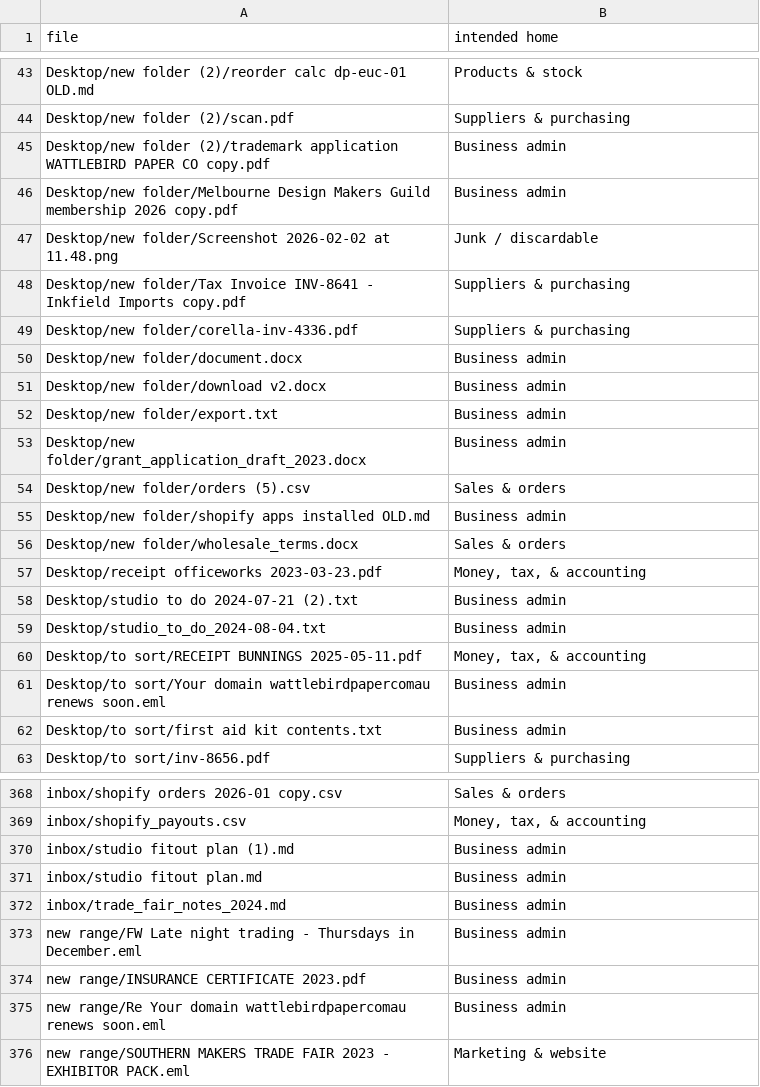
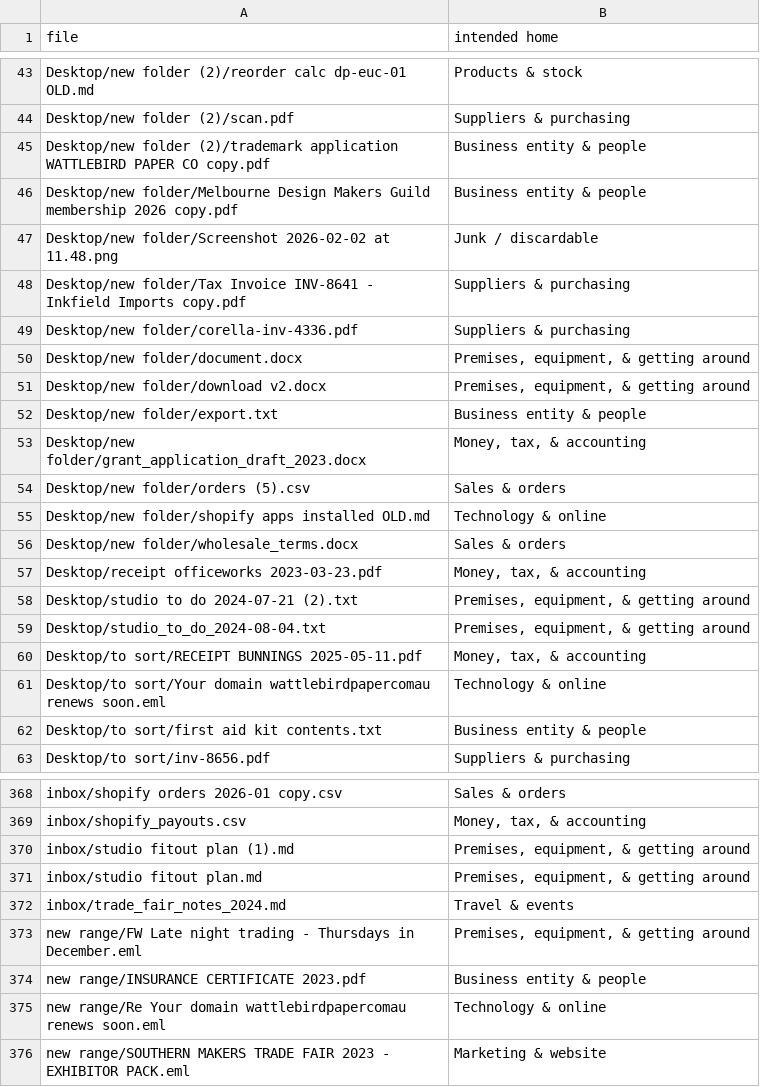
Before and after one commit to johnnydecimal/wattlebird-generator, a CSV file: answer-key.csv, drawn as a sheet; only a part is shown, gaps mark what is left out; the diff covers the shown part only.

```diff
--- a/answer-key.csv
+++ b/answer-key.csv
@@ -44,4 +44,4 @@ Desktop/new folder (2)/reorder calc dp-euc-01 OLD.md,Products & stock
 Desktop/new folder (2)/scan.pdf,Suppliers & purchasing
-Desktop/new folder (2)/trademark application WATTLEBIRD PAPER CO copy.pdf,Business admin
-Desktop/new folder/Melbourne Design Makers Guild membership 2026 copy.pdf,Business admin
+Desktop/new folder (2)/trademark application WATTLEBIRD PAPER CO copy.pdf,Business entity & people
+Desktop/new folder/Melbourne Design Makers Guild membership 2026 copy.pdf,Business entity & people
 Desktop/new folder/Screenshot 2026-02-02 at 11.48.png,Junk / discardable
@@ -49,15 +49,15 @@ Desktop/new folder/Tax Invoice INV-8641 - Inkfield Imports copy.pdf,Suppliers &
 Desktop/new folder/corella-inv-4336.pdf,Suppliers & purchasing
-Desktop/new folder/document.docx,Business admin
-Desktop/new folder/download v2.docx,Business admin
-Desktop/new folder/export.txt,Business admin
-Desktop/new folder/grant_application_draft_2023.docx,Business admin
+Desktop/new folder/document.docx,"Premises, equipment, & getting around"
+Desktop/new folder/download v2.docx,"Premises, equipment, & getting around"
+Desktop/new folder/export.txt,Business entity & people
+Desktop/new folder/grant_application_draft_2023.docx,"Money, tax, & accounting"
 Desktop/new folder/orders (5).csv,Sales & orders
-Desktop/new folder/shopify apps installed OLD.md,Business admin
+Desktop/new folder/shopify apps installed OLD.md,Technology & online
 Desktop/new folder/wholesale_terms.docx,Sales & orders
 Desktop/receipt officeworks 2023-03-23.pdf,"Money, tax, & accounting"
-Desktop/studio to do 2024-07-21 (2).txt,Business admin
-Desktop/studio_to_do_2024-08-04.txt,Business admin
+Desktop/studio to do 2024-07-21 (2).txt,"Premises, equipment, & getting around"
+Desktop/studio_to_do_2024-08-04.txt,"Premises, equipment, & getting around"
 Desktop/to sort/RECEIPT BUNNINGS 2025-05-11.pdf,"Money, tax, & accounting"
-Desktop/to sort/Your domain wattlebirdpapercomau renews soon.eml,Business admin
-Desktop/to sort/first aid kit contents.txt,Business admin
+Desktop/to sort/Your domain wattlebirdpapercomau renews soon.eml,Technology & online
+Desktop/to sort/first aid kit contents.txt,Business entity & people
 Desktop/to sort/inv-8656.pdf,Suppliers & purchasing
@@ -369,8 +369,8 @@ inbox/shopify orders 2026-01 copy.csv,Sales & orders
 inbox/shopify_payouts.csv,"Money, tax, & accounting"
-inbox/studio fitout plan (1).md,Business admin
-inbox/studio fitout plan.md,Business admin
-inbox/trade_fair_notes_2024.md,Business admin
-new range/FW Late night trading - Thursdays in December.eml,Business admin
-new range/INSURANCE CERTIFICATE 2023.pdf,Business admin
-new range/Re Your domain wattlebirdpapercomau renews soon.eml,Business admin
+inbox/studio fitout plan (1).md,"Premises, equipment, & getting around"
+inbox/studio fitout plan.md,"Premises, equipment, & getting around"
+inbox/trade_fair_notes_2024.md,Travel & events
+new range/FW Late night trading - Thursdays in December.eml,"Premises, equipment, & getting around"
+new range/INSURANCE CERTIFICATE 2023.pdf,Business entity & people
+new range/Re Your domain wattlebirdpapercomau renews soon.eml,Technology & online
 new range/SOUTHERN MAKERS TRADE FAIR 2023 - EXHIBITOR PACK.eml,Marketing & website
```
Also changed, not shown: 111 edited cells elsewhere in this file, 4 other files.
